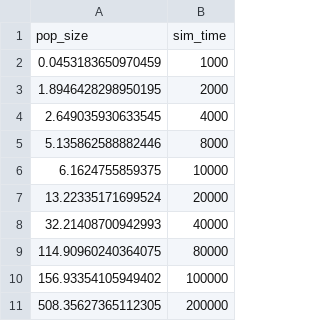
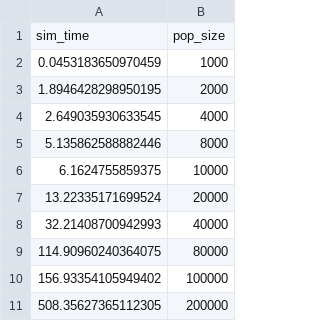
Before and after one commit to SABS-R3-Epidemiology/epiabm, a CSV file: python_examples/sim_speeds/old_vaccination_spatial_speeds.csv, drawn as a sheet; removed rows and columns are numbered as before the commit, all else as after; the diff names each change by its address in the sheet, - before the commit and + after, or states it on an @@ line.

```diff
--- a/python_examples/sim_speeds/old_vaccination_spatial_speeds.csv
+++ b/python_examples/sim_speeds/old_vaccination_spatial_speeds.csv
-row 1: pop_size | sim_time
+row 1: sim_time | pop_size
```
Also changed, not shown: 2 other files.
